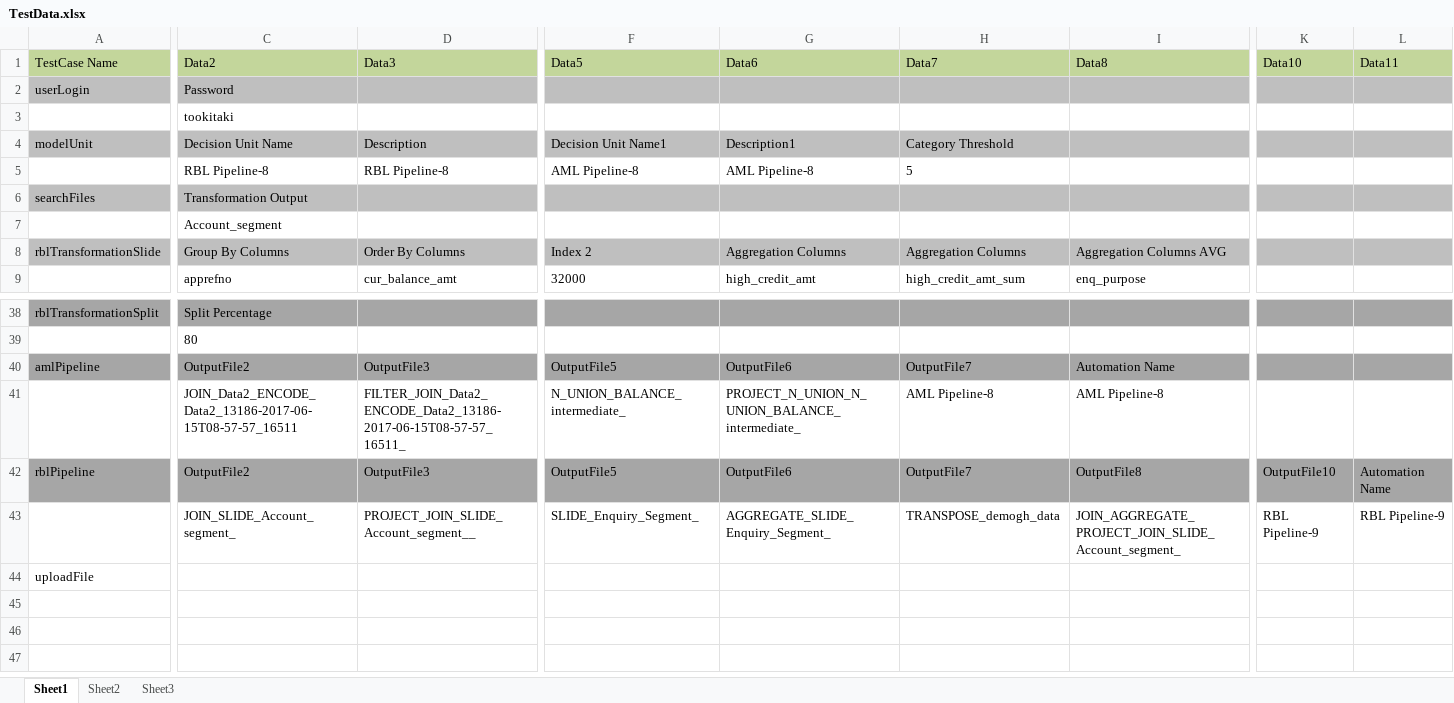
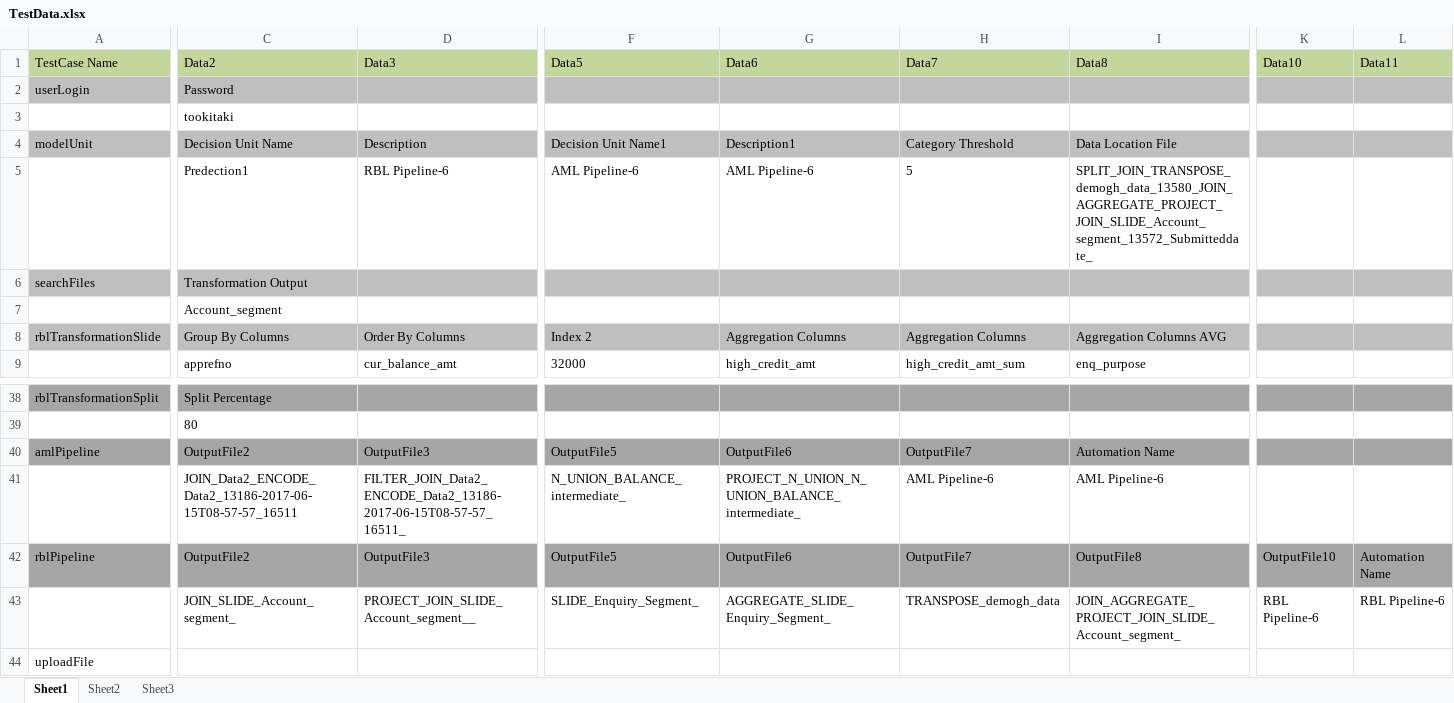
Before and after one commit to PavanGovardhanan/Tookitaki1, an Excel workbook: data/TestData.xlsx, sheet Sheet1, drawn as a sheet; only a part is shown, gaps mark what is left out; the shorter side is filled out with more unchanged rows; values as stored, in another font and other column widths than the file's, no borders; the diff names each change by its address in the sheet, - before the commit and + after, or states it on an @@ line.

Commit message:
Add files via upload

```diff
--- a/data/TestData.xlsx (sheet Sheet1)
+++ b/data/TestData.xlsx (sheet Sheet1)
-I4 (Data8): (empty)
+I4 (Data8): Data Location File
-C5 (Data2): RBL Pipeline-8
+C5 (Data2): Predection1
-D5 (Data3): RBL Pipeline-8
+D5 (Data3): RBL Pipeline-6
-F5 (Data5): AML Pipeline-8
+F5 (Data5): AML Pipeline-6
-G5 (Data6): AML Pipeline-8
+G5 (Data6): AML Pipeline-6
-I5 (Data8): (empty)
+I5 (Data8): SPLIT_JOIN_TRANSPOSE_demogh_data_13580_JOIN_AGGREGATE_PROJECT_JOIN_SLIDE_Account_segment_13572_Submitteddate_
-H41 (Data7): AML Pipeline-8
+H41 (Data7): AML Pipeline-6
-I41 (Data8): AML Pipeline-8
+I41 (Data8): AML Pipeline-6
-K43 (Data10): RBL Pipeline-9
+K43 (Data10): RBL Pipeline-6
-L43 (Data11): RBL Pipeline-9
+L43 (Data11): RBL Pipeline-6
```
